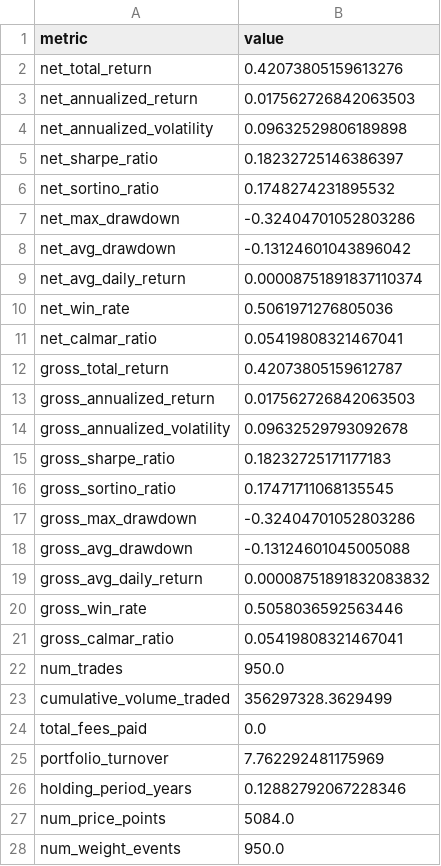
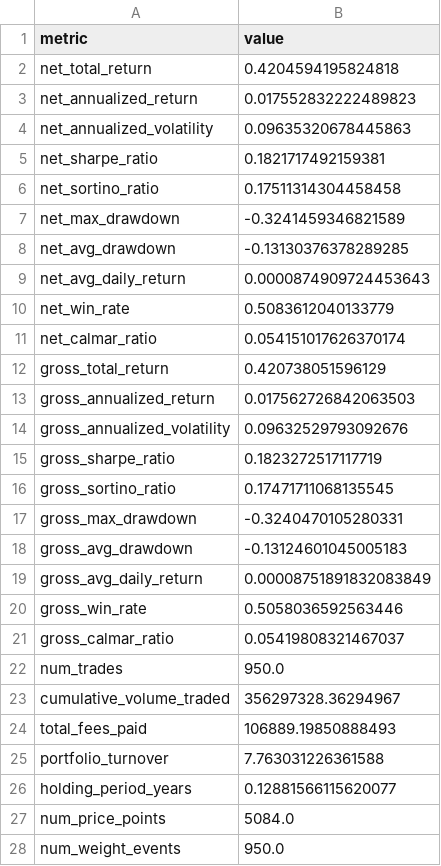
Before and after one commit to Hawk-Center/hawk-backtester, a CSV file: backtest_metrics.csv, drawn as a sheet; only a part is shown; the diff covers the shown part only.

```diff
--- a/backtest_metrics.csv
+++ b/backtest_metrics.csv
@@ -1,27 +1,27 @@
 metric,value
-net_total_return,0.42073805159613276
-net_annualized_return,0.017562726842063503
-net_annualized_volatility,0.09632529806189898
-net_sharpe_ratio,0.18232725146386397
-net_sortino_ratio,0.1748274231895532
-net_max_drawdown,-0.32404701052803286
-net_avg_drawdown,-0.13124601043896042
-net_avg_daily_return,0.00008751891837110374
-net_win_rate,0.5061971276805036
-net_calmar_ratio,0.05419808321467041
-gross_total_return,0.42073805159612787
+net_total_return,0.4204594195824818
+net_annualized_return,0.017552832222489823
+net_annualized_volatility,0.09635320678445863
+net_sharpe_ratio,0.1821717492159381
+net_sortino_ratio,0.17511314304458458
+net_max_drawdown,-0.3241459346821589
+net_avg_drawdown,-0.13130376378289285
+net_avg_daily_return,0.0000874909724453643
+net_win_rate,0.5083612040133779
+net_calmar_ratio,0.054151017626370174
+gross_total_return,0.420738051596129
 gross_annualized_return,0.017562726842063503
-gross_annualized_volatility,0.09632529793092678
-gross_sharpe_ratio,0.18232725171177183
+gross_annualized_volatility,0.09632529793092676
+gross_sharpe_ratio,0.1823272517117719
 gross_sortino_ratio,0.17471711068135545
-gross_max_drawdown,-0.32404701052803286
-gross_avg_drawdown,-0.13124601045005088
-gross_avg_daily_return,0.00008751891832083832
+gross_max_drawdown,-0.3240470105280331
+gross_avg_drawdown,-0.13124601045005183
+gross_avg_daily_return,0.00008751891832083849
 gross_win_rate,0.5058036592563446
-gross_calmar_ratio,0.05419808321467041
+gross_calmar_ratio,0.05419808321467037
 num_trades,950.0
-cumulative_volume_traded,356297328.3629499
-total_fees_paid,0.0
-portfolio_turnover,7.762292481175969
-holding_period_years,0.12882792067228346
+cumulative_volume_traded,356297328.36294967
+total_fees_paid,106889.19850888493
+portfolio_turnover,7.763031226361588
+holding_period_years,0.12881566115620077
 num_price_points,5084.0
```
Also changed, not shown: 4 edited cells elsewhere in this file, 4 other files.
